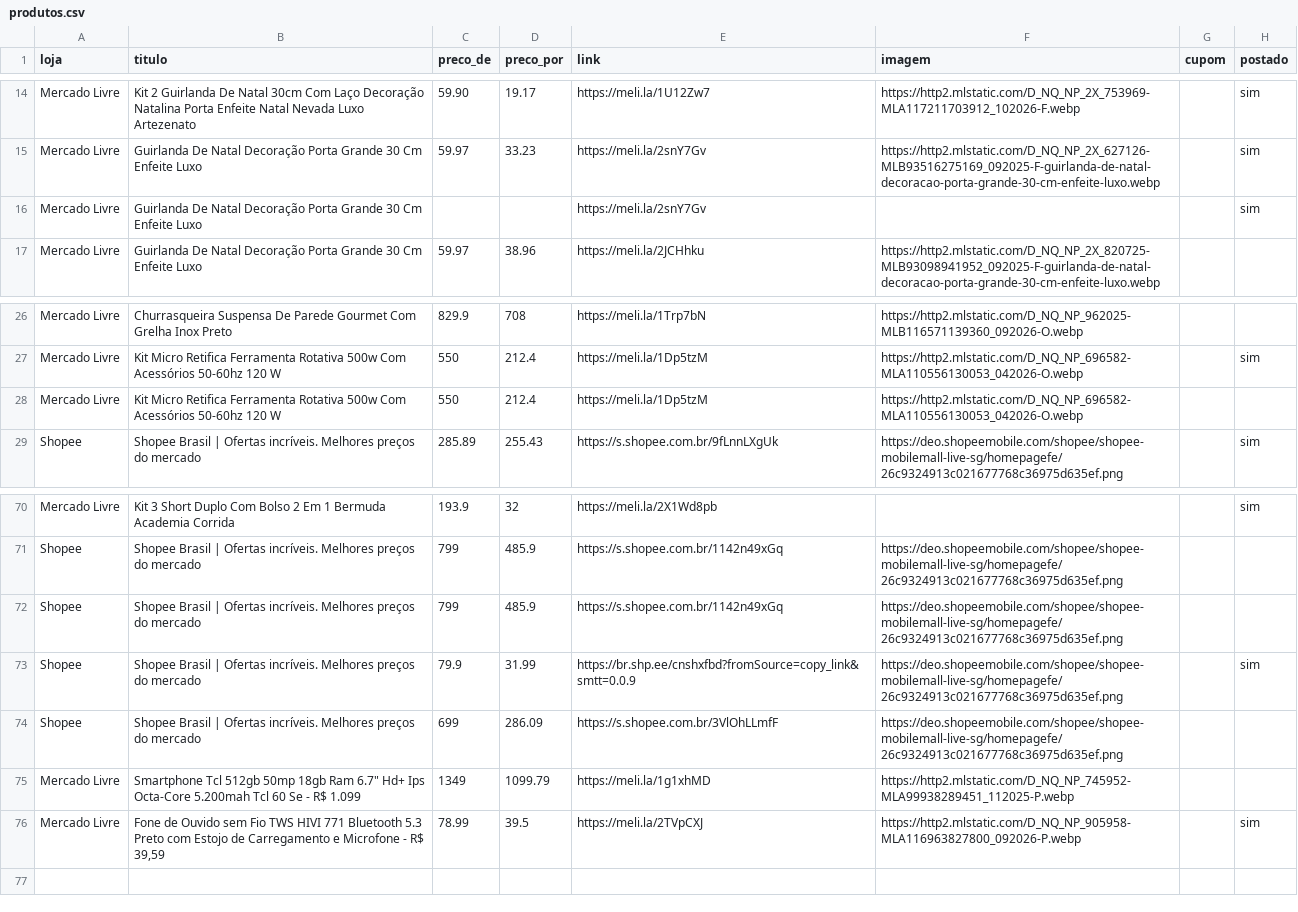
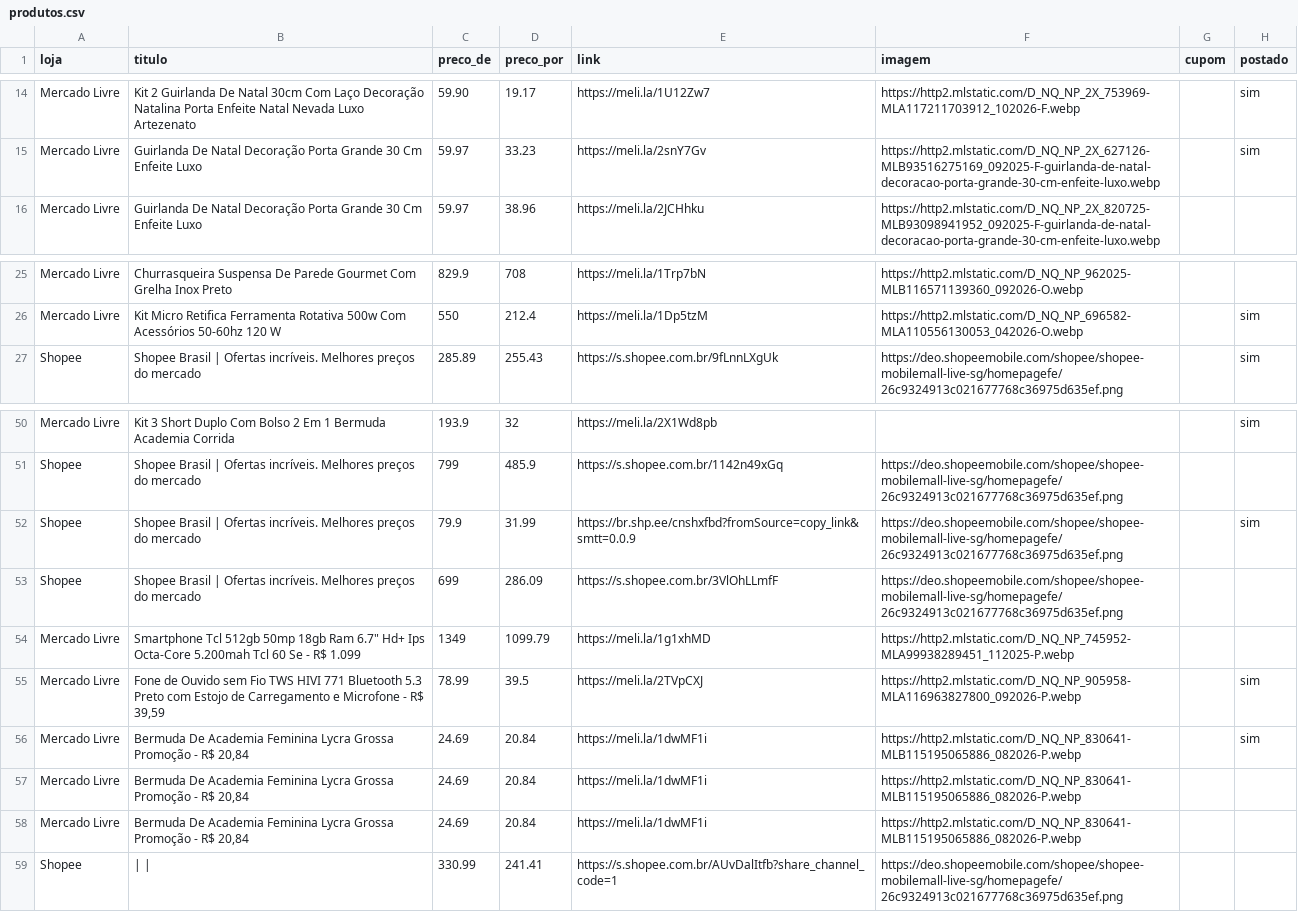
Before and after one commit to sidneifs/promo, a CSV file: produtos.csv, drawn as a sheet; only a part is shown, gaps mark what is left out; removed rows and columns are numbered as before the commit, all else as after; the diff covers the shown part only; the diff names each change by its address in the sheet, - before the commit and + after, or states it on an @@ line.

```diff
--- a/produtos.csv
+++ b/produtos.csv
-row 16: Mercado Livre | Guirlanda De Natal Decoração Porta Grande 30 Cm Enfeite Luxo |  |  | https://meli.la/2snY7Gv |  |  | sim
-row 28: Mercado Livre | Kit Micro Retifica Ferramenta Rotativa 500w Com Acessórios 50-60hz 120 W | 550 | 212.4 | https://meli.la/1Dp5tzM | https://http2.mlstatic.com/D_NQ_NP_696582-MLA110556130053_042026-O.webp
-row 72: Shopee | Shopee Brasil | Ofertas incríveis. Melhores preços do mercado | 799 | 485.9 | https://s.shopee.com.br/1142n49xGq | https://deo.shopeemobile.com/shopee/shopee-mobilemall-live-sg/homepagefe/26c9324913c021677768c36975d635ef.png
+row 56: Mercado Livre | Bermuda De Academia Feminina Lycra Grossa Promoção - R$ 20,84 | 24.69 | 20.84 | https://meli.la/1dwMF1i | https://http2.mlstatic.com/D_NQ_NP_830641-MLB115195065886_082026-P.webp |  | sim
+row 57: Mercado Livre | Bermuda De Academia Feminina Lycra Grossa Promoção - R$ 20,84 | 24.69 | 20.84 | https://meli.la/1dwMF1i | https://http2.mlstatic.com/D_NQ_NP_830641-MLB115195065886_082026-P.webp
+row 58: Mercado Livre | Bermuda De Academia Feminina Lycra Grossa Promoção - R$ 20,84 | 24.69 | 20.84 | https://meli.la/1dwMF1i | https://http2.mlstatic.com/D_NQ_NP_830641-MLB115195065886_082026-P.webp
+row 59: Shopee | | | | 330.99 | 241.41 | https://s.shopee.com.br/AUvDalItfb?share_channel_code=1 | https://deo.shopeemobile.com/shopee/shopee-mobilemall-live-sg/homepagefe/26c9324913c021677768c36975d635ef.png
```
Also changed, not shown: 18 removed rows elsewhere in this file.
